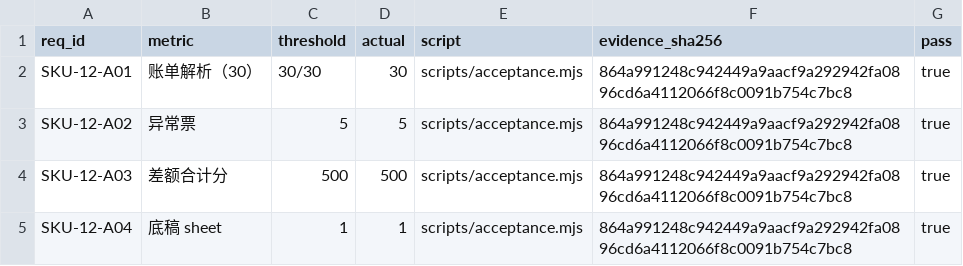
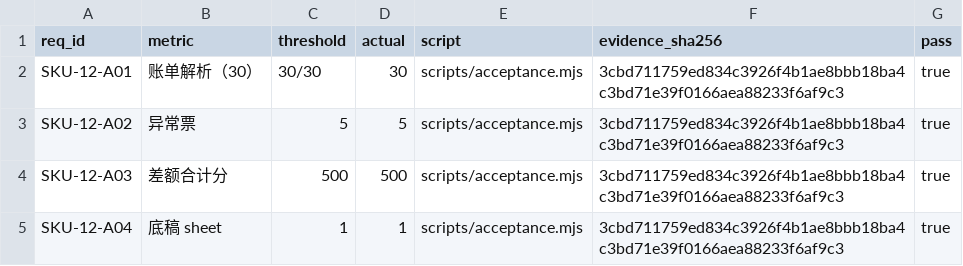
Before and after one commit to PerryLink/dsh-freight-audit, a CSV file: ACCEPTANCE.csv, drawn as a sheet.

```diff
--- a/ACCEPTANCE.csv
+++ b/ACCEPTANCE.csv
@@ -1,5 +1,5 @@
 req_id,metric,threshold,actual,script,evidence_sha256,pass
-SKU-12-A01,账单解析（30）,30/30,30,scripts/acceptance.mjs,864a991248c942449a9aacf9a292942fa0896cd6a4112066f8c0091b754c7bc8,true
-SKU-12-A02,异常票,5,5,scripts/acceptance.mjs,864a991248c942449a9aacf9a292942fa0896cd6a4112066f8c0091b754c7bc8,true
-SKU-12-A03,差额合计分,500,500,scripts/acceptance.mjs,864a991248c942449a9aacf9a292942fa0896cd6a4112066f8c0091b754c7bc8,true
-SKU-12-A04,底稿 sheet,1,1,scripts/acceptance.mjs,864a991248c942449a9aacf9a292942fa0896cd6a4112066f8c0091b754c7bc8,true
+SKU-12-A01,账单解析（30）,30/30,30,scripts/acceptance.mjs,3cbd711759ed834c3926f4b1ae8bbb18ba4c3bd71e39f0166aea88233f6af9c3,true
+SKU-12-A02,异常票,5,5,scripts/acceptance.mjs,3cbd711759ed834c3926f4b1ae8bbb18ba4c3bd71e39f0166aea88233f6af9c3,true
+SKU-12-A03,差额合计分,500,500,scripts/acceptance.mjs,3cbd711759ed834c3926f4b1ae8bbb18ba4c3bd71e39f0166aea88233f6af9c3,true
+SKU-12-A04,底稿 sheet,1,1,scripts/acceptance.mjs,3cbd711759ed834c3926f4b1ae8bbb18ba4c3bd71e39f0166aea88233f6af9c3,true
```
Also changed, not shown: 9 other files.
